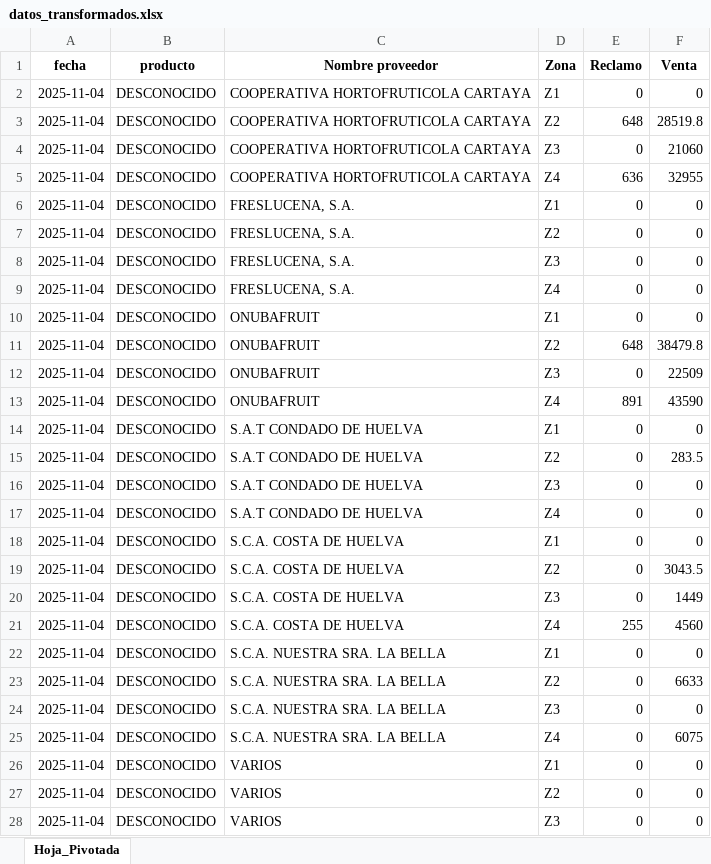
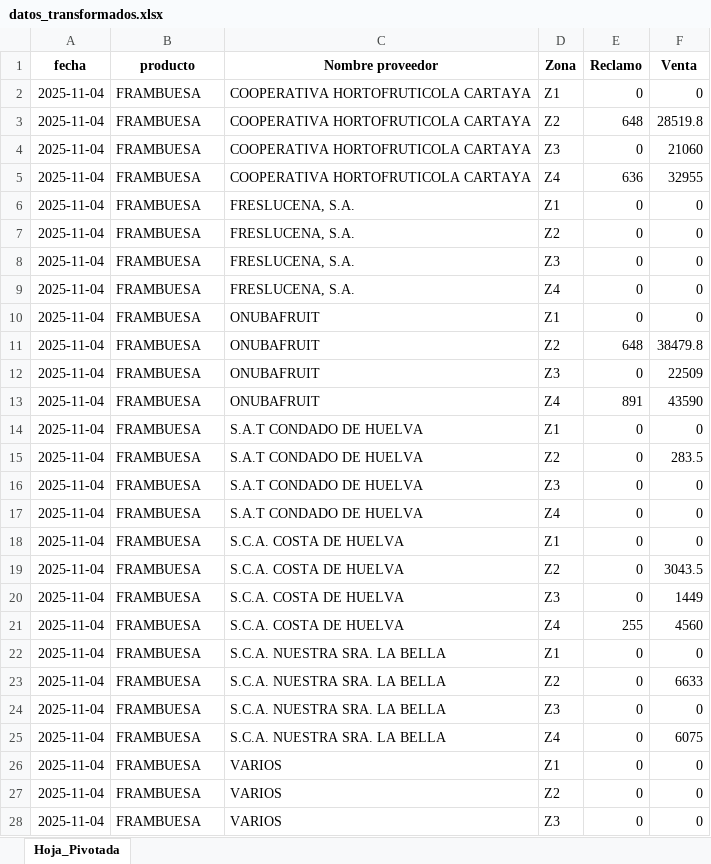
Before and after one commit to pirlodm/Procesar_excel, an Excel workbook: output/datos_transformados.xlsx, sheet Hoja_Pivotada, drawn as a sheet; only a part is shown; values as stored, in another font and other column widths than the file's, no borders; the diff covers the shown part only; the diff names each change by its address in the sheet, - before the commit and + after, or states it on an @@ line.

```diff
--- a/output/datos_transformados.xlsx (sheet Hoja_Pivotada)
+++ b/output/datos_transformados.xlsx (sheet Hoja_Pivotada)
-B2:B28 (producto): DESCONOCIDO
+B2:B28 (producto): FRAMBUESA
```
Also changed, not shown: 1 edited cell elsewhere in this sheet.
